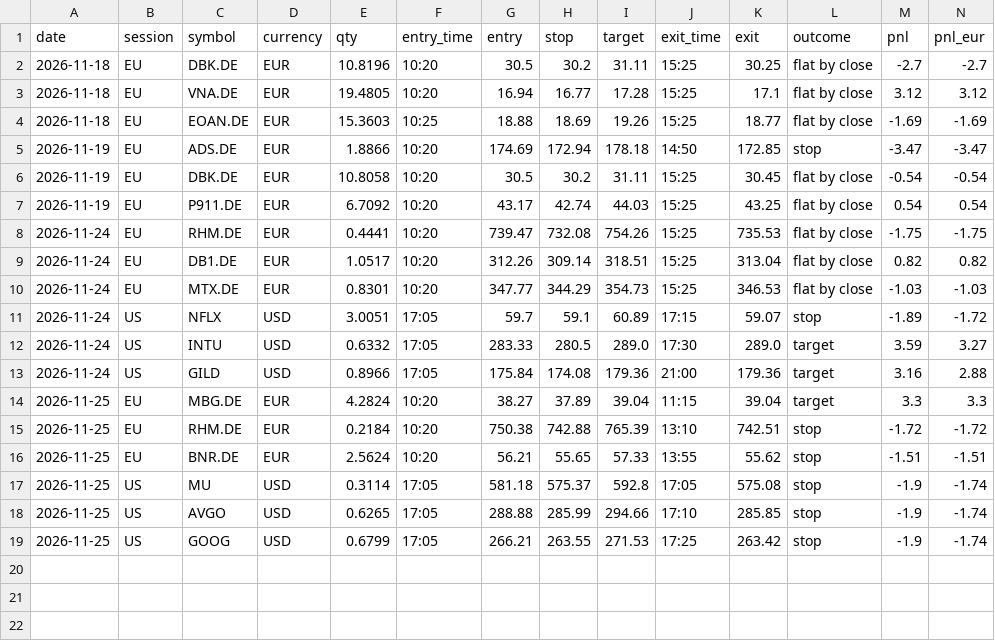
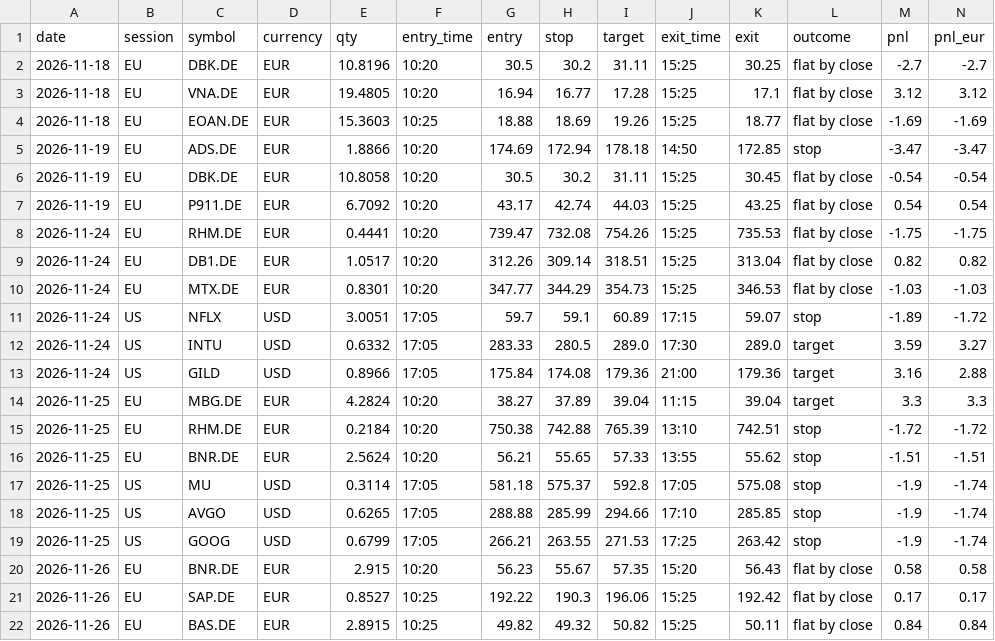
Before and after one commit to Steffeh1337/paper-trader, a CSV file: v2/live/trades.csv, drawn as a sheet; only a part is shown; rows hold the shown columns only; the diff names each change by its address in the sheet, - before the commit and + after, or states it on an @@ line.

```diff
--- a/v2/live/trades.csv
+++ b/v2/live/trades.csv
+row 20: 2026-11-26 | EU | BNR.DE | EUR | 2.915 | 10:20 | 56.23 | 55.67 | 57.35 | 15:20 | 56.43 | flat by close | 0.58 | 0.58
+row 21: 2026-11-26 | EU | SAP.DE | EUR | 0.8527 | 10:25 | 192.22 | 190.3 | 196.06 | 15:25 | 192.42 | flat by close | 0.17 | 0.17
+row 22: 2026-11-26 | EU | BAS.DE | EUR | 2.8915 | 10:25 | 49.82 | 49.32 | 50.82 | 15:25 | 50.11 | flat by close | 0.84 | 0.84
```
Also changed, not shown: v2/live/equity.csv, v2/live/sessions.csv, 7 other files.
